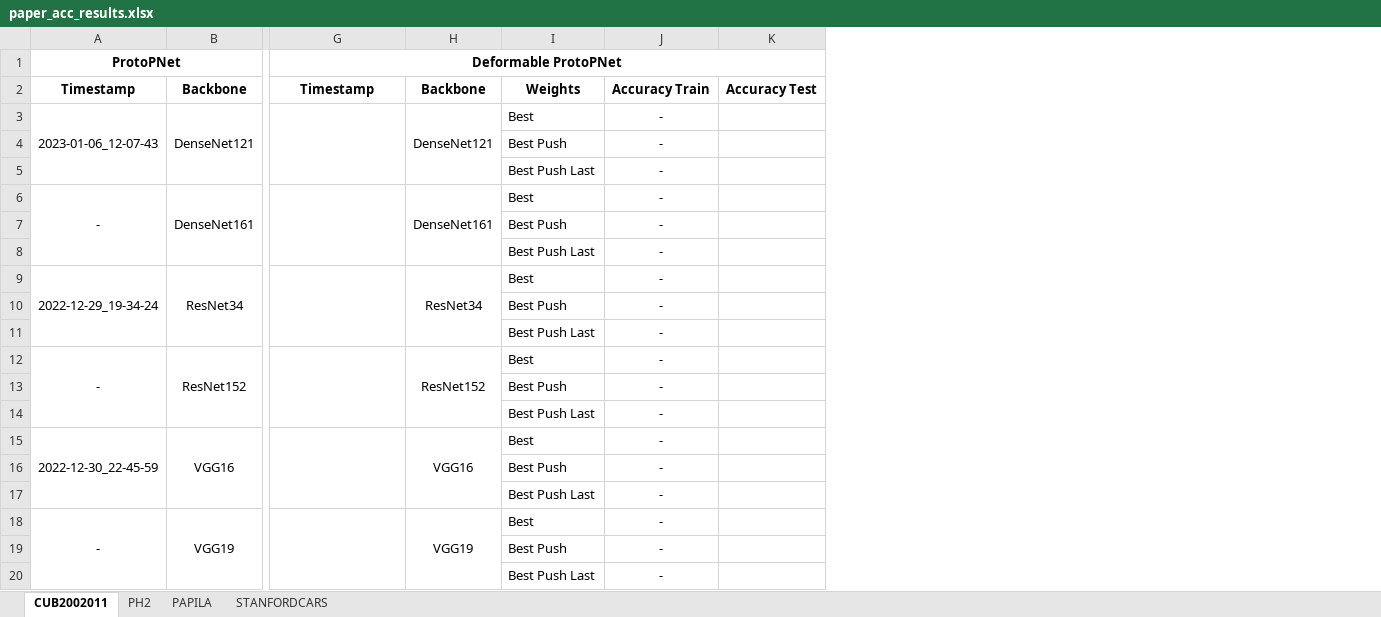
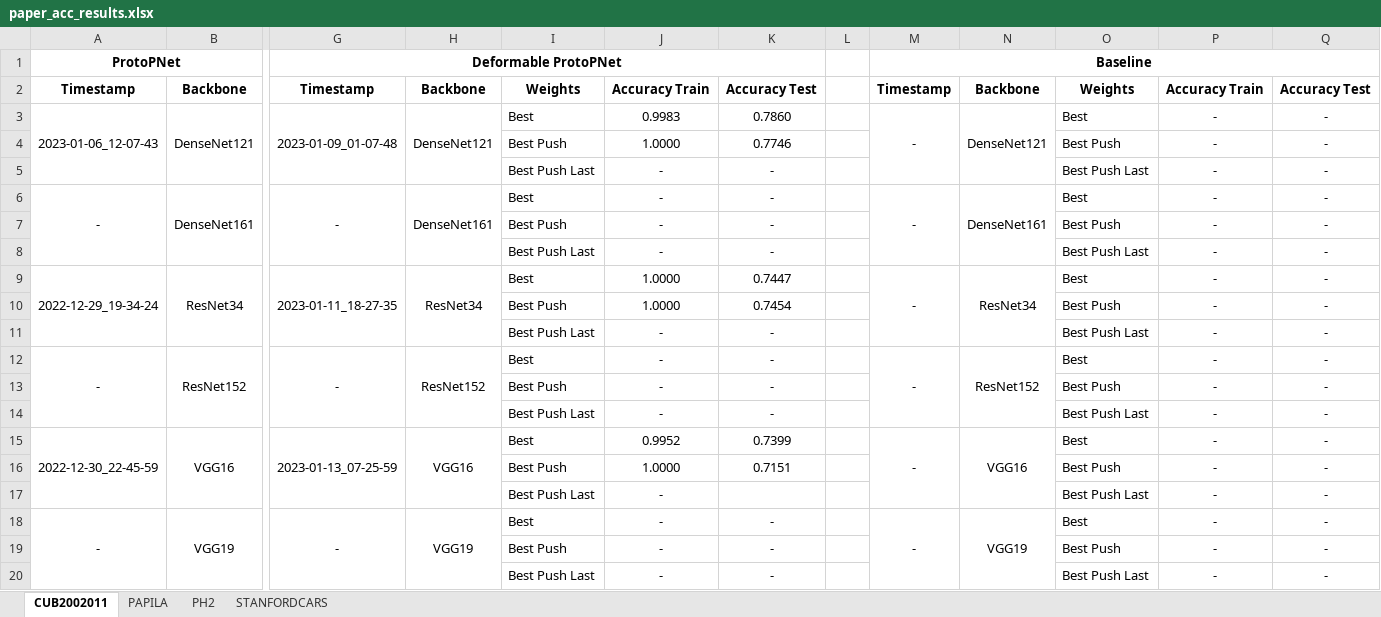
Before and after one commit to TiagoFilipeSousaGoncalves/proto-counterfactuals, an Excel workbook: paper/paper_acc_results.xlsx, sheet CUB2002011, drawn as a sheet; only a part is shown, gaps mark what is left out; values as stored, in another font and other column widths than the file's, no borders; removed rows and columns are numbered as before the commit, all else as after; the diff names each change by its address in the sheet, - before the commit and + after, or states it on an @@ line.

Commit message:
Updated: cub2002011_test.sh, paper/paper_acc_results.xlsx, papila_test.sh and ph2_test.sh

```diff
--- a/paper/paper_acc_results.xlsx (sheet CUB2002011)
+++ b/paper/paper_acc_results.xlsx (sheet CUB2002011)
@@ sheet tab order changed: CUB2002011 | PAPILA | PH2 | STANFORDCARS @@
+column J, rows 2-20: Accuracy Train | 0.9983 | 1.0000 | - | - | - | - | 1.0000 | 1.0000 | - | - | - | - | 0.9952 | 1.0000 | - | - | - | -
+column K, rows 2-20: Accuracy Test | 0.7860 | 0.7746 | - | - | - | - | 0.7447 | 0.7454 | - | - | - | - | 0.7399 | 0.7151 |  | - | - | -
+column L, empty
+column M, rows 1-18: Baseline | Timestamp | - |  |  | - |  |  | - |  |  | - |  |  | - |  |  | -
+column N, rows 2-18: Backbone | DenseNet121 |  |  | DenseNet161 |  |  | ResNet34 |  |  | ResNet152 |  |  | VGG16 |  |  | VGG19
+column O, rows 2-20: Weights | Best | Best Push | Best Push Last | Best | Best Push | Best Push Last | Best | Best Push | Best Push Last | Best | Best Push | Best Push Last | Best | Best Push | Best Push Last | Best | Best Push | Best Push Last
-column K, row 2: Accuracy Test
+column Q, rows 2-20: Accuracy Test | - | - | - | - | - | - | - | - | - | - | - | - | - | - | - | - | - | -
-G1:K1 merged
+G1:K1 merged
-G3: (empty)
+G3: 2023-01-09_01-07-48
-G6: (empty)
+G6: -
-G9: (empty)
+G9: 2023-01-11_18-27-35
-G12: (empty)
+G12: -
-G15: (empty)
+G15: 2023-01-13_07-25-59
-G18: (empty)
+G18: -
```
Also changed, not shown: sheet PH2, sheet PAPILA, sheet STANFORDCARS, 3 other files.
